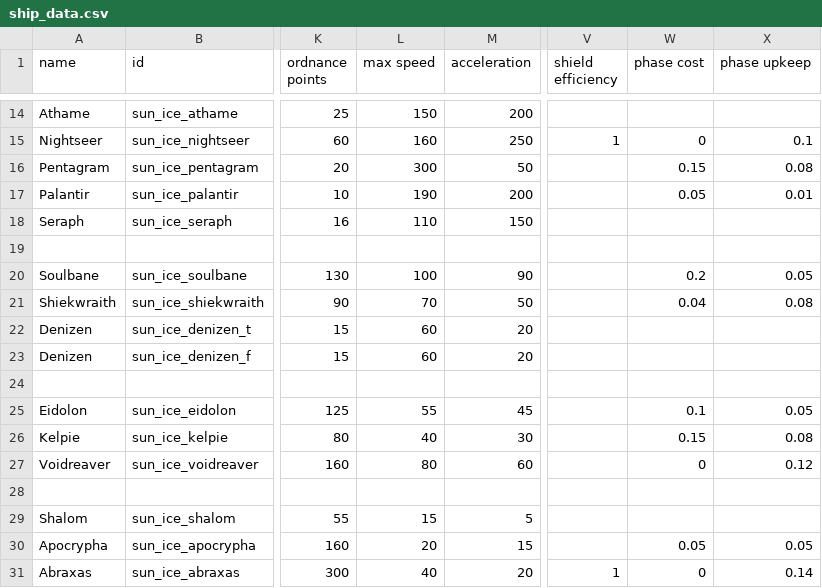
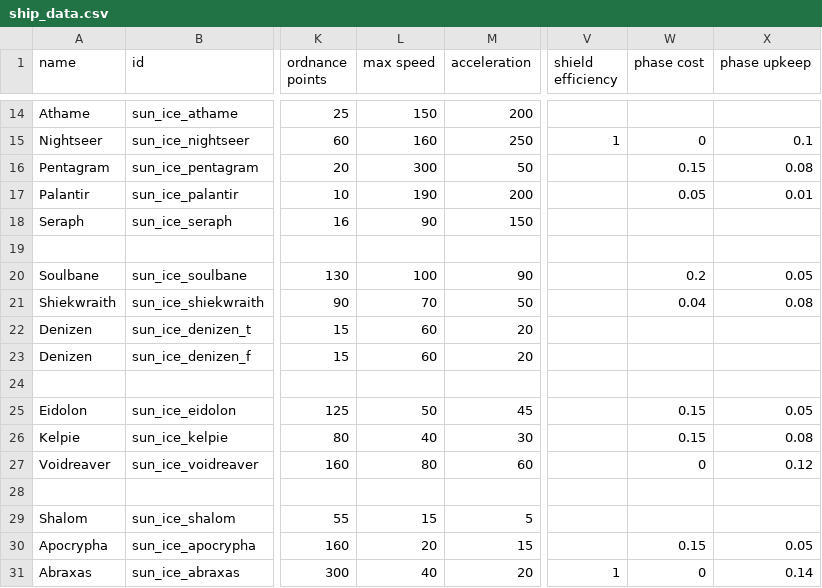
Before and after one commit to NateNBJ/IdoneusCitadelExiles, a CSV file: data/hulls/ship_data.csv, drawn as a sheet; only a part is shown, gaps mark what is left out; the diff names each change by its address in the sheet, - before the commit and + after, or states it on an @@ line.

```diff
--- a/data/hulls/ship_data.csv
+++ b/data/hulls/ship_data.csv
-L18 (max speed): 110
+L18 (max speed): 90
-L25 (max speed): 55
+L25 (max speed): 50
-W25 (phase cost): 0.1
+W25 (phase cost): 0.15
-W30 (phase cost): 0.05
+W30 (phase cost): 0.15
```
Also changed, not shown: data/weapons/weapon_data.csv, 33 other files.
